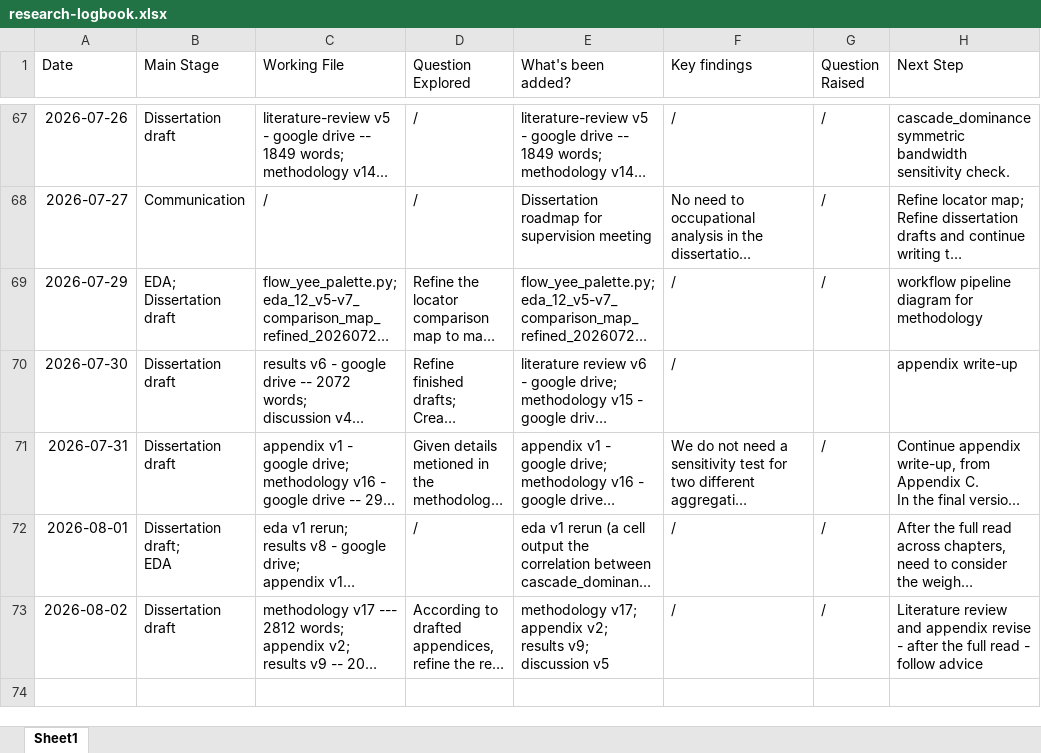
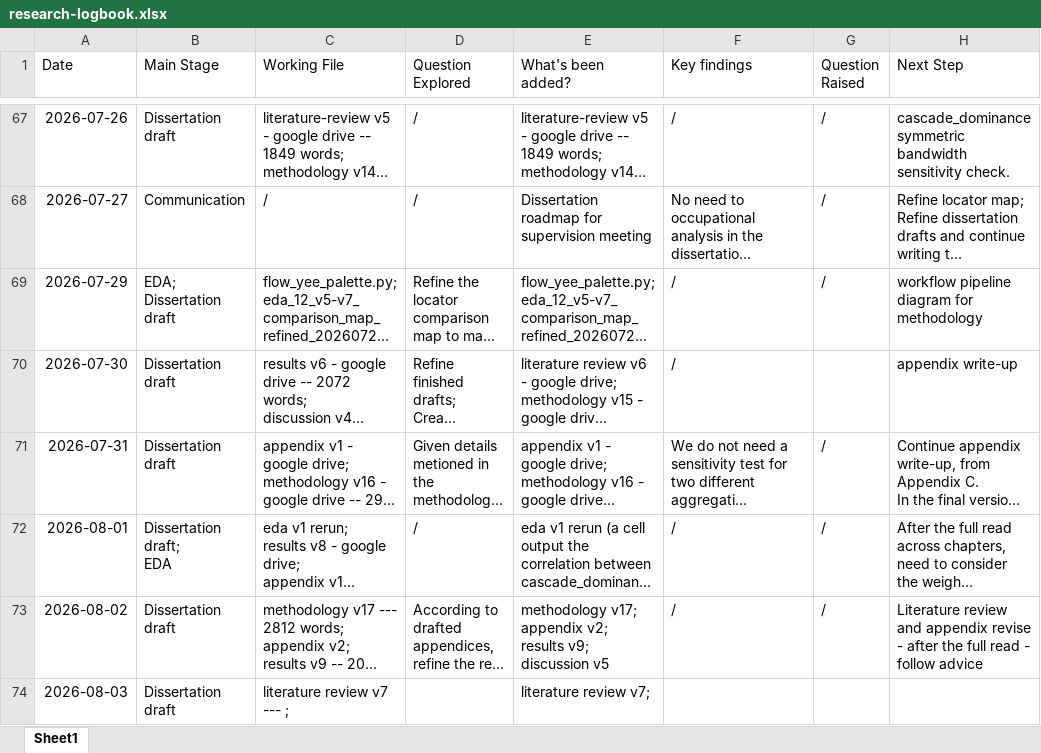
Before and after one commit to yxing82/CASA-Dissertation, an Excel workbook: research-logbook.xlsx, sheet Sheet1, drawn as a sheet; only a part is shown, gaps mark what is left out; long unchanged cells end in …; values as stored, in another font and other column widths than the file's, no borders; the diff names each change by its address in the sheet, - before the commit and + after, or states it on an @@ line.

```diff
--- a/research-logbook.xlsx (sheet Sheet1)
+++ b/research-logbook.xlsx (sheet Sheet1)
+row 74: 2026-08-03 | Dissertation draft | literature review v7 --- ; |  | literature review v7;
```
Also changed, not shown: 8 other files.
